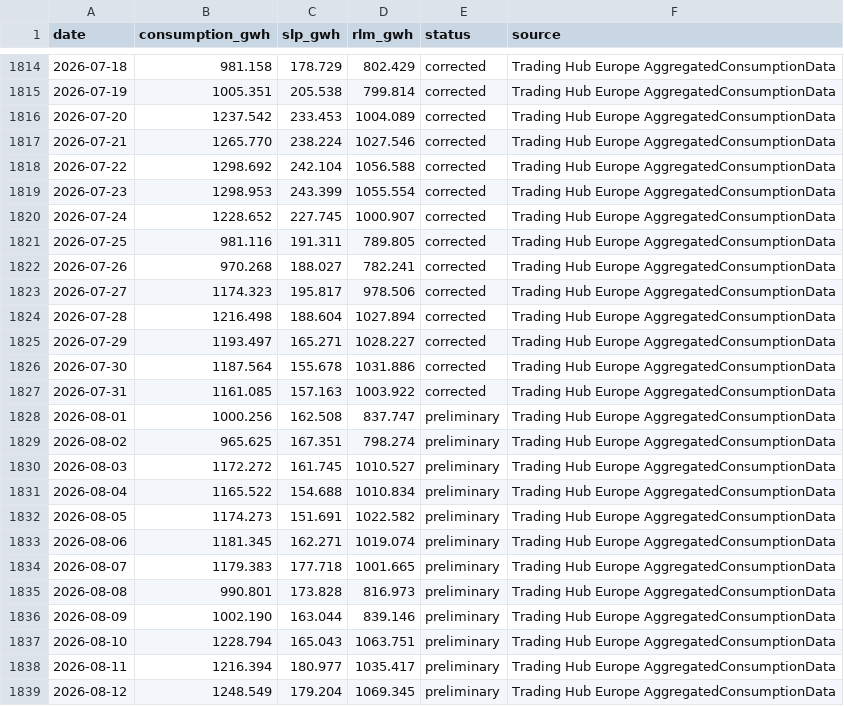
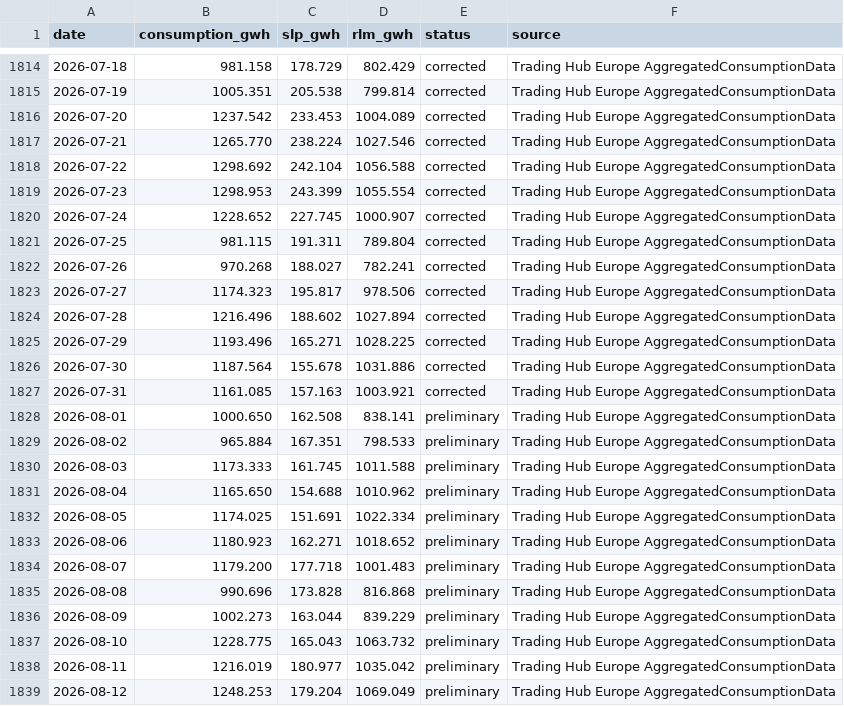
Before and after one commit to icrfornax/de-gas-storage-tracker-bnetza, a CSV file: data/de_consumption_daily.csv, drawn as a sheet; only a part is shown, gaps mark what is left out; the diff covers the shown part only.

```diff
--- a/data/de_consumption_daily.csv
+++ b/data/de_consumption_daily.csv
@@ -1820,20 +1820,20 @@ date,consumption_gwh,slp_gwh,rlm_gwh,status,source
 2026-07-24,1228.652,227.745,1000.907,corrected,Trading Hub Europe AggregatedConsumptionData
-2026-07-25,981.116,191.311,789.805,corrected,Trading Hub Europe AggregatedConsumptionData
+2026-07-25,981.115,191.311,789.804,corrected,Trading Hub Europe AggregatedConsumptionData
 2026-07-26,970.268,188.027,782.241,corrected,Trading Hub Europe AggregatedConsumptionData
 2026-07-27,1174.323,195.817,978.506,corrected,Trading Hub Europe AggregatedConsumptionData
-2026-07-28,1216.498,188.604,1027.894,corrected,Trading Hub Europe AggregatedConsumptionData
-2026-07-29,1193.497,165.271,1028.227,corrected,Trading Hub Europe AggregatedConsumptionData
+2026-07-28,1216.496,188.602,1027.894,corrected,Trading Hub Europe AggregatedConsumptionData
+2026-07-29,1193.496,165.271,1028.225,corrected,Trading Hub Europe AggregatedConsumptionData
 2026-07-30,1187.564,155.678,1031.886,corrected,Trading Hub Europe AggregatedConsumptionData
-2026-07-31,1161.085,157.163,1003.922,corrected,Trading Hub Europe AggregatedConsumptionData
-2026-08-01,1000.256,162.508,837.747,preliminary,Trading Hub Europe AggregatedConsumptionData
-2026-08-02,965.625,167.351,798.274,preliminary,Trading Hub Europe AggregatedConsumptionData
-2026-08-03,1172.272,161.745,1010.527,preliminary,Trading Hub Europe AggregatedConsumptionData
-2026-08-04,1165.522,154.688,1010.834,preliminary,Trading Hub Europe AggregatedConsumptionData
-2026-08-05,1174.273,151.691,1022.582,preliminary,Trading Hub Europe AggregatedConsumptionData
-2026-08-06,1181.345,162.271,1019.074,preliminary,Trading Hub Europe AggregatedConsumptionData
-2026-08-07,1179.383,177.718,1001.665,preliminary,Trading Hub Europe AggregatedConsumptionData
-2026-08-08,990.801,173.828,816.973,preliminary,Trading Hub Europe AggregatedConsumptionData
-2026-08-09,1002.190,163.044,839.146,preliminary,Trading Hub Europe AggregatedConsumptionData
-2026-08-10,1228.794,165.043,1063.751,preliminary,Trading Hub Europe AggregatedConsumptionData
-2026-08-11,1216.394,180.977,1035.417,preliminary,Trading Hub Europe AggregatedConsumptionData
-2026-08-12,1248.549,179.204,1069.345,preliminary,Trading Hub Europe AggregatedConsumptionData
+2026-07-31,1161.085,157.163,1003.921,corrected,Trading Hub Europe AggregatedConsumptionData
+2026-08-01,1000.650,162.508,838.141,preliminary,Trading Hub Europe AggregatedConsumptionData
+2026-08-02,965.884,167.351,798.533,preliminary,Trading Hub Europe AggregatedConsumptionData
+2026-08-03,1173.333,161.745,1011.588,preliminary,Trading Hub Europe AggregatedConsumptionData
+2026-08-04,1165.650,154.688,1010.962,preliminary,Trading Hub Europe AggregatedConsumptionData
+2026-08-05,1174.025,151.691,1022.334,preliminary,Trading Hub Europe AggregatedConsumptionData
+2026-08-06,1180.923,162.271,1018.652,preliminary,Trading Hub Europe AggregatedConsumptionData
+2026-08-07,1179.200,177.718,1001.483,preliminary,Trading Hub Europe AggregatedConsumptionData
+2026-08-08,990.696,173.828,816.868,preliminary,Trading Hub Europe AggregatedConsumptionData
+2026-08-09,1002.273,163.044,839.229,preliminary,Trading Hub Europe AggregatedConsumptionData
+2026-08-10,1228.775,165.043,1063.732,preliminary,Trading Hub Europe AggregatedConsumptionData
+2026-08-11,1216.019,180.977,1035.042,preliminary,Trading Hub Europe AggregatedConsumptionData
+2026-08-12,1248.253,179.204,1069.049,preliminary,Trading Hub Europe AggregatedConsumptionData
```
Also changed, not shown: 1 added row and 46 edited cells elsewhere in this file, 1 other file.
